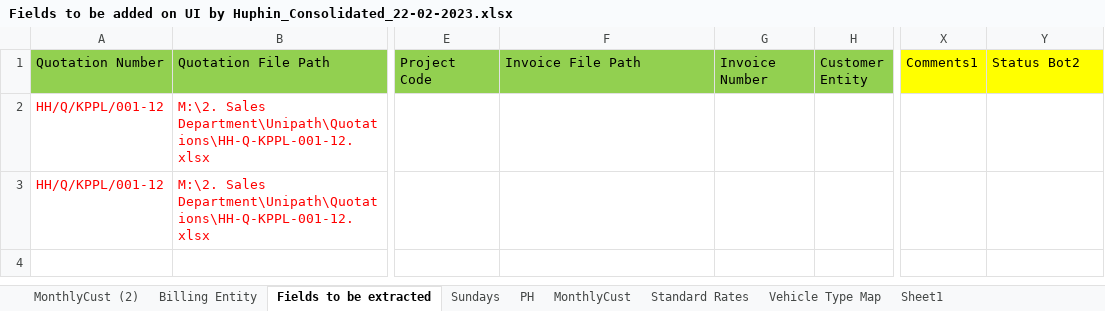
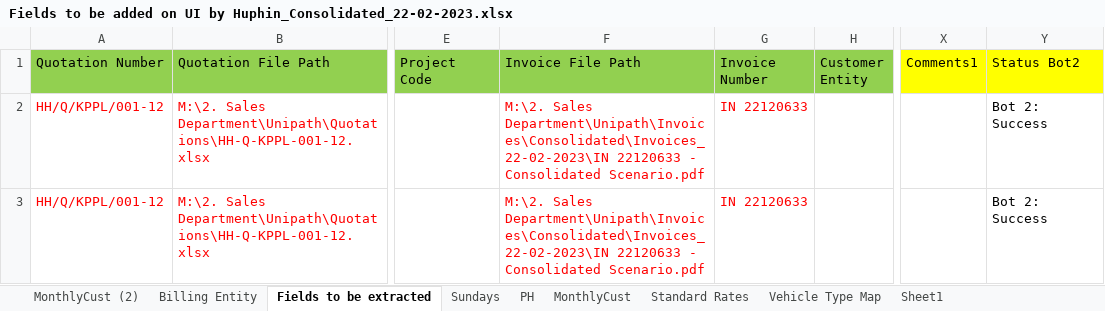
Before and after one commit to FBAP/https-github.com-FBAP-FBSG_RPA_HUPHIN_DO_INVOICE_BOT2, an Excel workbook: Data/Input/Consolidated/Fields to be added on UI by Huphin_Consolidated_22-02-2023.xlsx, sheet Fields to be extracted, drawn as a sheet; only a part is shown, gaps mark what is left out; values as stored, in another font and other column widths than the file's, no borders; the diff names each change by its address in the sheet, - before the commit and + after, or states it on an @@ line.

```diff
--- a/Data/Input/Consolidated/Fields to be added on UI by Huphin_Consolidated_22-02-2023.xlsx (sheet Fields to be extracted)
+++ b/Data/Input/Consolidated/Fields to be added on UI by Huphin_Consolidated_22-02-2023.xlsx (sheet Fields to be extracted)
-F2:F3 (Invoice File Path): (empty)
+F2:F3 (Invoice File Path): M:\2. Sales Department\Unipath\Invoices\Consolidated\Invoices_22-02-2023\IN 22120633 - Consolidated Scenario.pdf
-G2:G3 (Invoice Number): (empty)
+G2:G3 (Invoice Number): IN 22120633
-Y2:Y3 (Status Bot2): (empty)
+Y2:Y3 (Status Bot2): Bot 2: Success
```
Also changed, not shown: Data/Bot2_Config.xlsx, Data/Input/ScheduleDetails_Bot2.xlsx, 20 other files.
